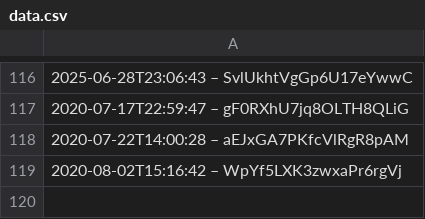
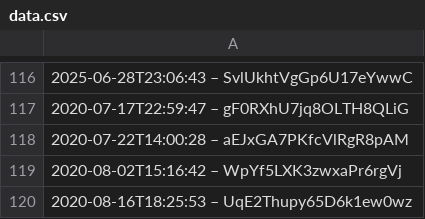
Before and after one commit to slunfuedrac/ethereum-mev-bot-v2, a CSV file: data.csv, drawn as a sheet; only a part is shown, gaps mark what is left out; the diff names each change by its address in the sheet, - before the commit and + after, or states it on an @@ line.

Commit message:
Apply linting to data.csv

```diff
--- a/data.csv
+++ b/data.csv
+row 120: 2020-08-16T18:25:53 – UqE2Thupy65D6k1ew0wz
```
